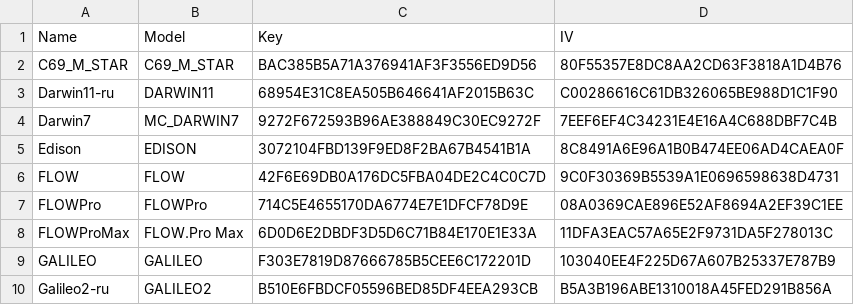
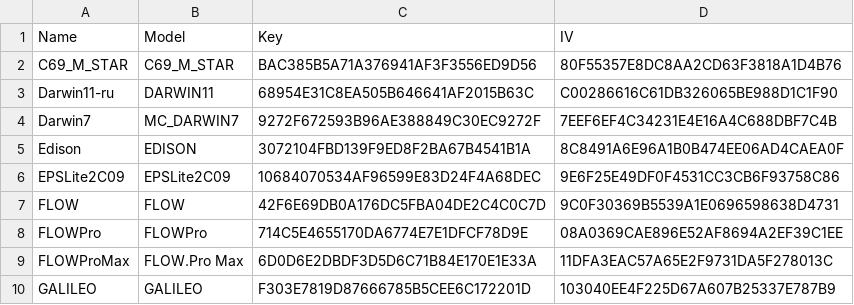
Before and after one commit to Hagb/decryptBooxUpdateUpx, a CSV file: BooxKeys.csv, drawn as a sheet; only a part is shown; the shorter side is filled out with more unchanged rows.

Commit message:
Added EPSLite2C09

```diff
--- a/BooxKeys.csv
+++ b/BooxKeys.csv
@@ -5,2 +5,3 @@ Darwin7,MC_DARWIN7,9272F672593B96AE388849C30EC9272F,7EEF6EF4C34231E4E16A4C688DBF
 Edison,EDISON,3072104FBD139F9ED8F2BA67B4541B1A,8C8491A6E96A1B0B474EE06AD4CAEA0F
+EPSLite2C09,EPSLite2C09,10684070534AF96599E83D24F4A68DEC,9E6F25E49DF0F4531CC3CB6F93758C86
 FLOW,FLOW,42F6E69DB0A176DC5FBA04DE2C4C0C7D,9C0F30369B5539A1E0696598638D4731
```
